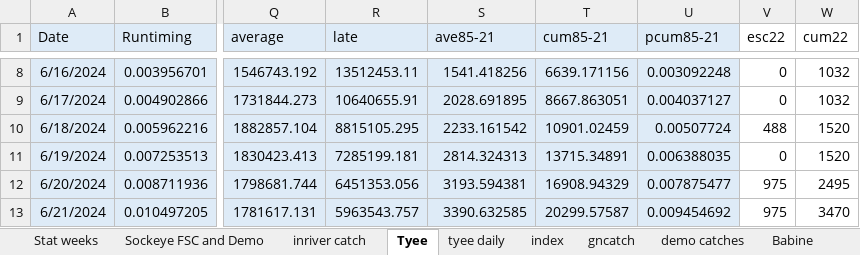
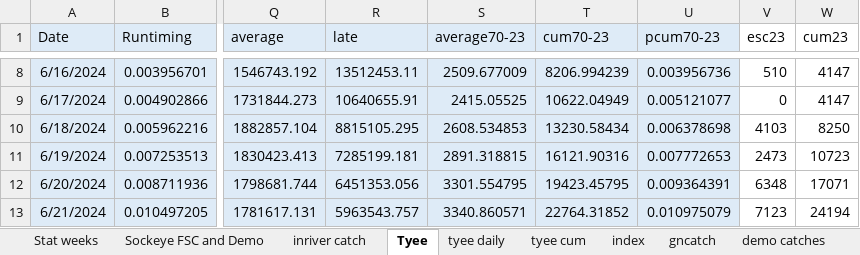
Before and after one commit to Coastland-Research/skeena-salmon-inseason-updates, an Excel workbook: data/tyee and catch and fence in-season updates 2024.xlsx, sheet Tyee, drawn as a sheet; only a part is shown, gaps mark what is left out; values as stored, in another font and other column widths than the file's, no borders; the diff covers the shown part only; the diff names each change by its address in the sheet, - before the commit and + after, or states it on an @@ line.

```diff
--- a/data/tyee and catch and fence in-season updates 2024.xlsx (sheet Tyee)
+++ b/data/tyee and catch and fence in-season updates 2024.xlsx (sheet Tyee)
+sheet tab: tyee cum
-S1: ave85-21
+S1: average70-23
-T1: cum85-21
+T1: cum70-23
-U1: pcum85-21
+U1: pcum70-23
-V1: esc22
+V1: esc23
-W1: cum22
+W1: cum23
-S8 (average70-23): 1541.418256
+S8 (average70-23): 2509.677009
-T8 (cum70-23): 6639.171156
+T8 (cum70-23): 8206.994239
-U8 (pcum70-23): 0.003092248
+U8 (pcum70-23): 0.003956736
-V8 (esc23): 0
+V8 (esc23): 510
-W8:W9 (cum23): 1032
+W8:W9 (cum23): 4147
-S9 (average70-23): 2028.691895
+S9 (average70-23): 2415.05525
-T9 (cum70-23): 8667.863051
+T9 (cum70-23): 10622.04949
-U9 (pcum70-23): 0.004037127
+U9 (pcum70-23): 0.005121077
-S10 (average70-23): 2233.161542
+S10 (average70-23): 2608.534853
-T10 (cum70-23): 10901.02459
+T10 (cum70-23): 13230.58434
-U10 (pcum70-23): 0.00507724
+U10 (pcum70-23): 0.006378698
-V10 (esc23): 488
+V10 (esc23): 4103
-W10 (cum23): 1520
+W10 (cum23): 8250
-S11 (average70-23): 2814.324313
+S11 (average70-23): 2891.318815
-T11 (cum70-23): 13715.34891
+T11 (cum70-23): 16121.90316
-U11 (pcum70-23): 0.006388035
+U11 (pcum70-23): 0.007772653
-V11 (esc23): 0
+V11 (esc23): 2473
-W11 (cum23): 1520
+W11 (cum23): 10723
-S12 (average70-23): 3193.594381
+S12 (average70-23): 3301.554795
-T12 (cum70-23): 16908.94329
+T12 (cum70-23): 19423.45795
-U12 (pcum70-23): 0.007875477
+U12 (pcum70-23): 0.009364391
-V12 (esc23): 975
+V12 (esc23): 6348
-W12 (cum23): 2495
+W12 (cum23): 17071
-S13 (average70-23): 3390.632585
+S13 (average70-23): 3340.860571
-T13 (cum70-23): 20299.57587
+T13 (cum70-23): 22764.31852
-U13 (pcum70-23): 0.009454692
+U13 (pcum70-23): 0.010975079
-V13 (esc23): 975
+V13 (esc23): 7123
-W13 (cum23): 3470
+W13 (cum23): 24194
```
Also changed, not shown: 496 edited cells elsewhere in this sheet, sheet tyee daily, sheet index, formulas that keep their value, 34 other files.
